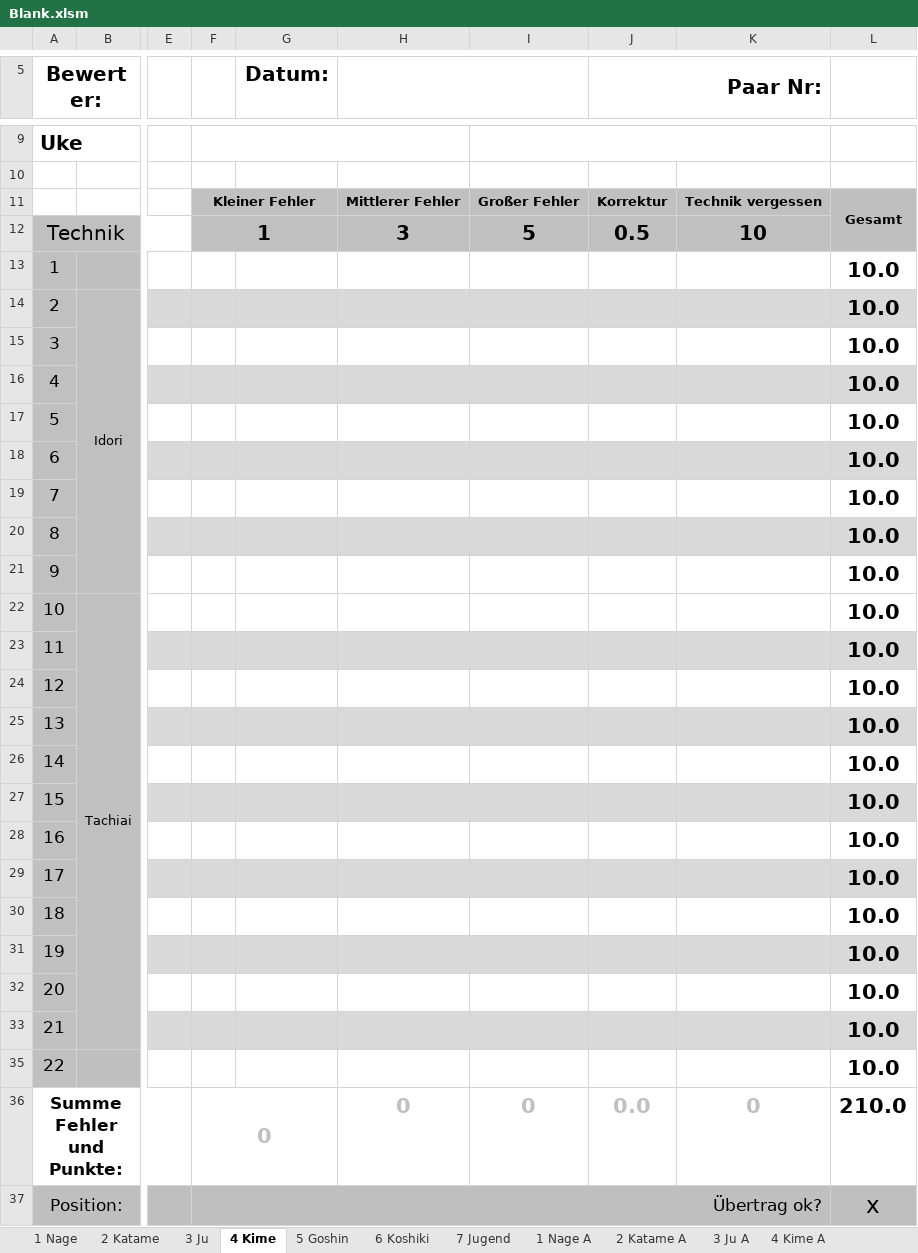
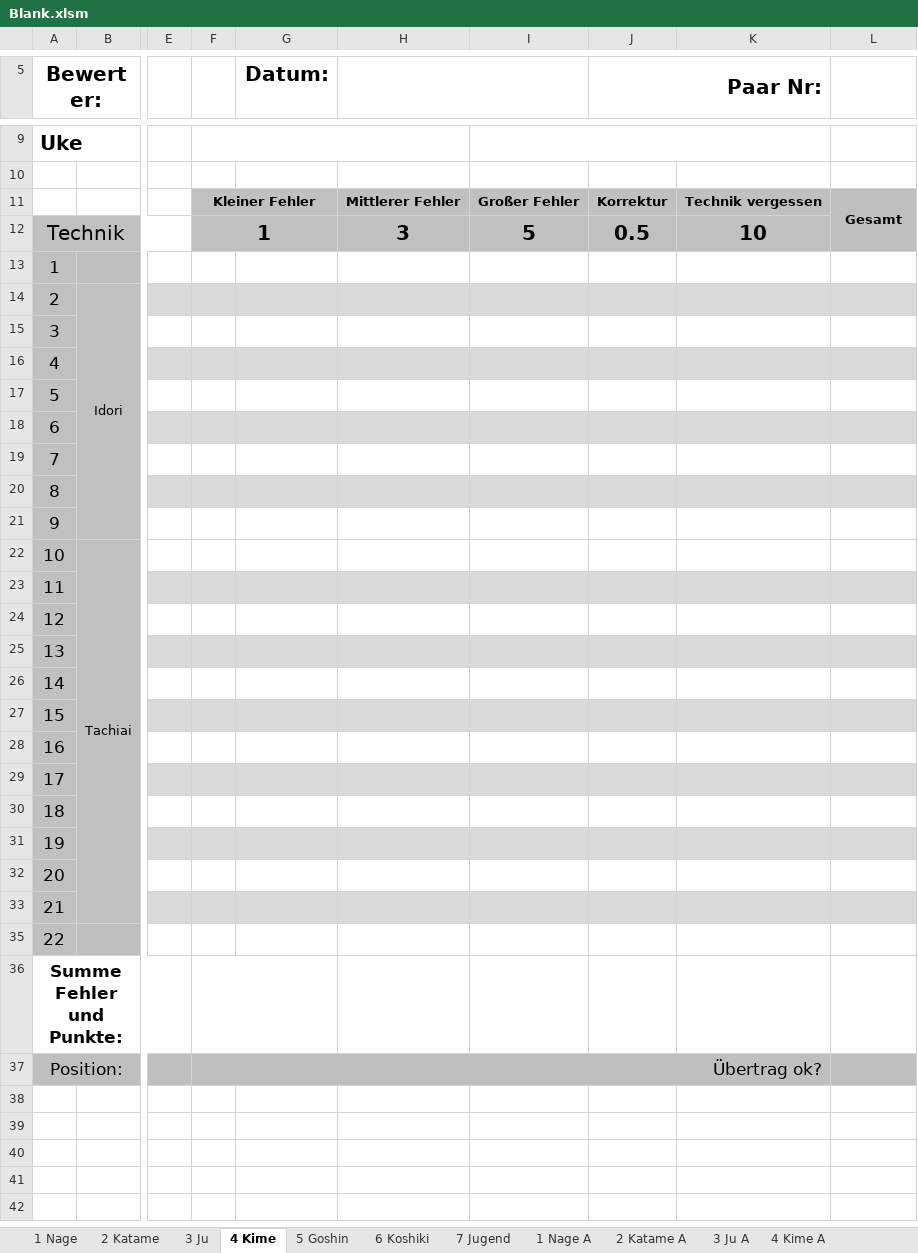
Before and after one commit to dev-jung/judo-kata, an Excel workbook: Templates/Blank.xlsm, sheet 4 Kime, drawn as a sheet; only a part is shown, gaps mark what is left out; values as stored, in another font and other column widths than the file's, no borders; charts and pictures not drawn; the diff names each change by its address in the sheet, - before the commit and + after, or states it on an @@ line.

Commit message:
Fixed Fault in Sum of Mistakes row; also fixed display of "empty cell" if no "data transferred correctly" is set

```diff
--- a/Templates/Blank.xlsm (sheet 4 Kime)
+++ b/Templates/Blank.xlsm (sheet 4 Kime)
-L13:L33: 10.0
+L13:L33: (empty)
-L35: 10.0
+L35: (empty)
-F36: 0
+F36: (empty)
-H36: 0
+H36: (empty)
-I36: 0
+I36: (empty)
-J36 (Paar Nr:): 0.0
+J36 (Paar Nr:): (empty)
-K36: 0
+K36: (empty)
-L36: 210.0
+L36: (empty)
-L37: x
+L37: (empty)
```
Also changed, not shown: sheet 5 Goshin, sheet 6 Koshiki, sheet 3 Ju, sheet 1 Nage, sheet 7 Jugend, sheet 2 Katame, formulas that keep their value, charts or pictures.
